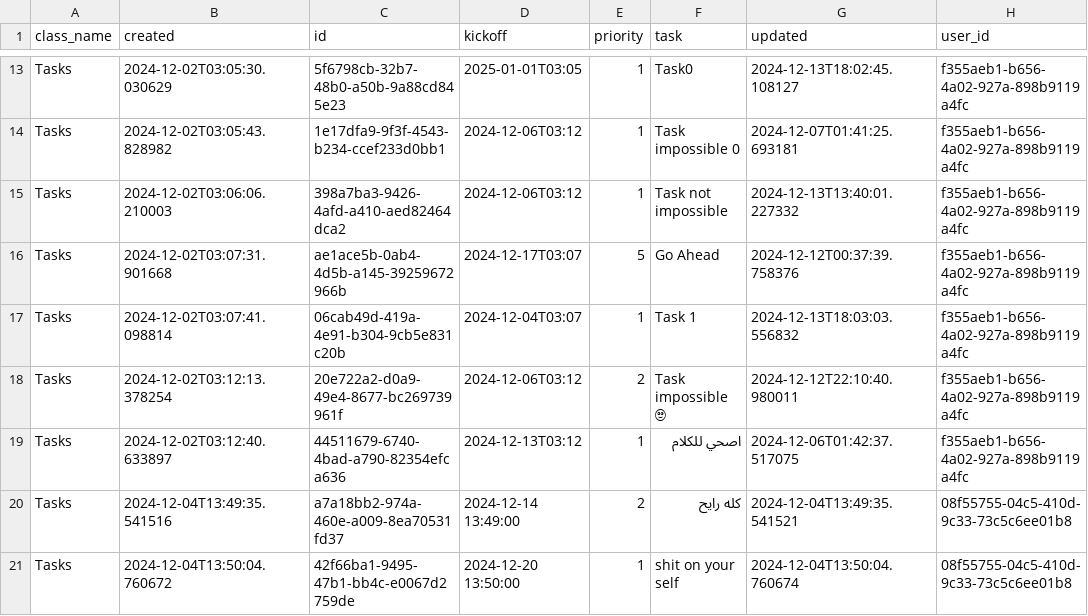
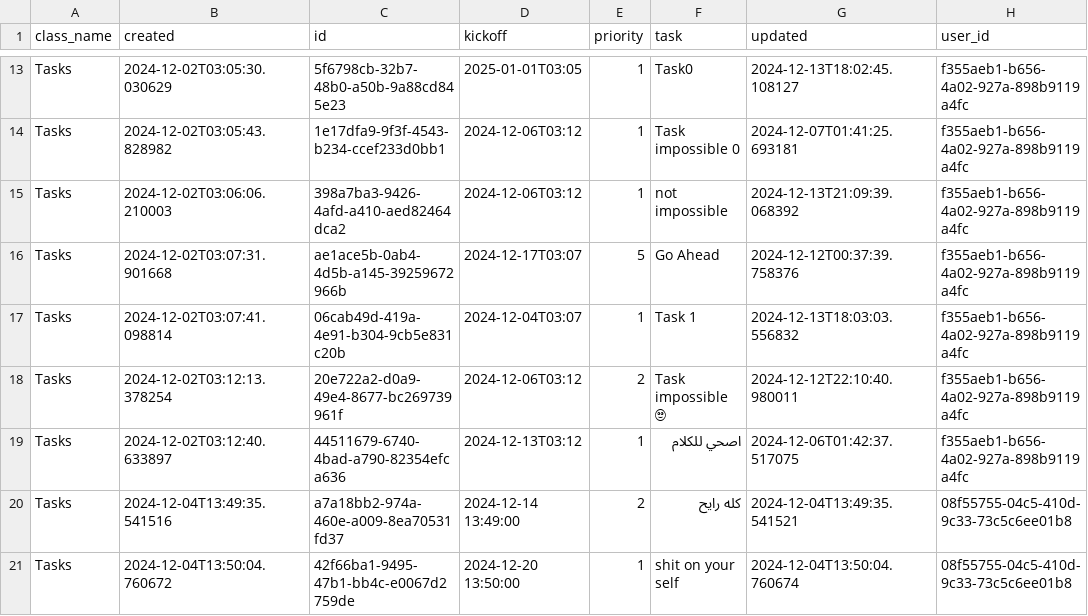
Before and after one commit to MoedCode/Task_Manager, a CSV file: tasks/Tasks.csv, drawn as a sheet; only a part is shown, gaps mark what is left out.

```diff
--- a/tasks/Tasks.csv
+++ b/tasks/Tasks.csv
@@ -14,3 +14,3 @@ Tasks,2024-12-02T03:05:30.030629,5f6798cb-32b7-48b0-a50b-9a88cd845e23,2025-01-01
 Tasks,2024-12-02T03:05:43.828982,1e17dfa9-9f3f-4543-b234-ccef233d0bb1,2024-12-06T03:12,1,Task impossible 0,2024-12-07T01:41:25.693181,f355aeb1-b656-4a02-927a-898b9119a4fc
-Tasks,2024-12-02T03:06:06.210003,398a7ba3-9426-4afd-a410-aed82464dca2,2024-12-06T03:12,1,Task not impossible,2024-12-13T13:40:01.227332,f355aeb1-b656-4a02-927a-898b9119a4fc
+Tasks,2024-12-02T03:06:06.210003,398a7ba3-9426-4afd-a410-aed82464dca2,2024-12-06T03:12,1,not impossible,2024-12-13T21:09:39.068392,f355aeb1-b656-4a02-927a-898b9119a4fc
 Tasks,2024-12-02T03:07:31.901668,ae1ace5b-0ab4-4d5b-a145-39259672966b,2024-12-17T03:07,5,Go Ahead ,2024-12-12T00:37:39.758376,f355aeb1-b656-4a02-927a-898b9119a4fc
```
Also changed, not shown: tasks/Auth.csv, 4 other files.
